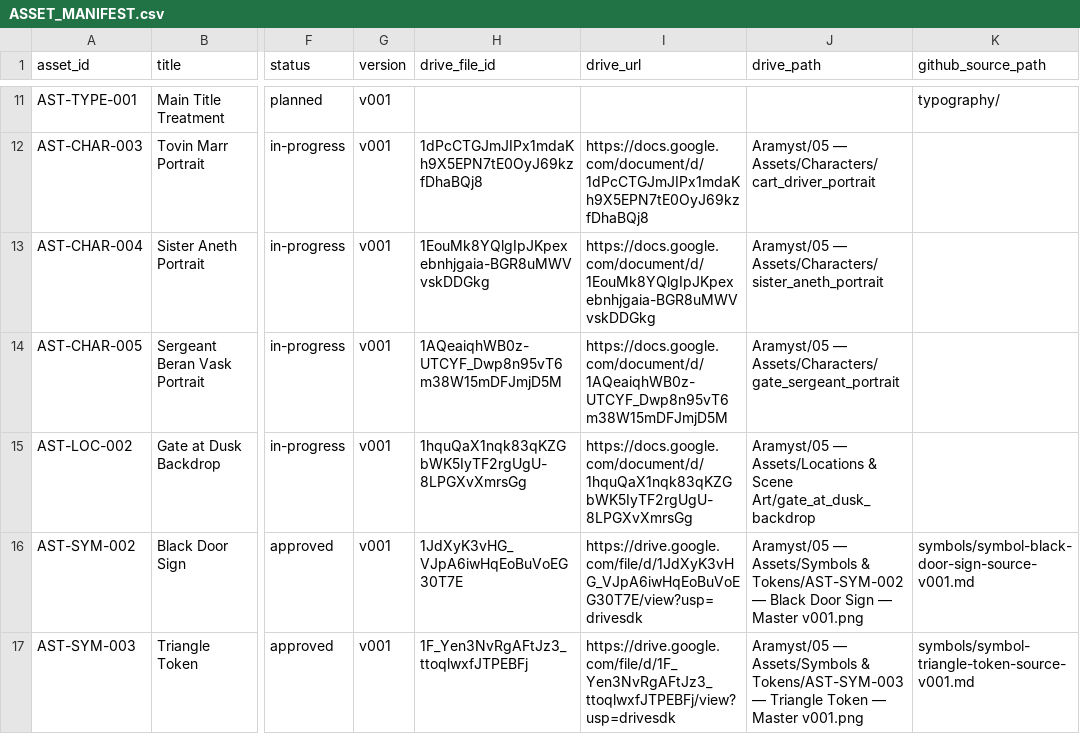
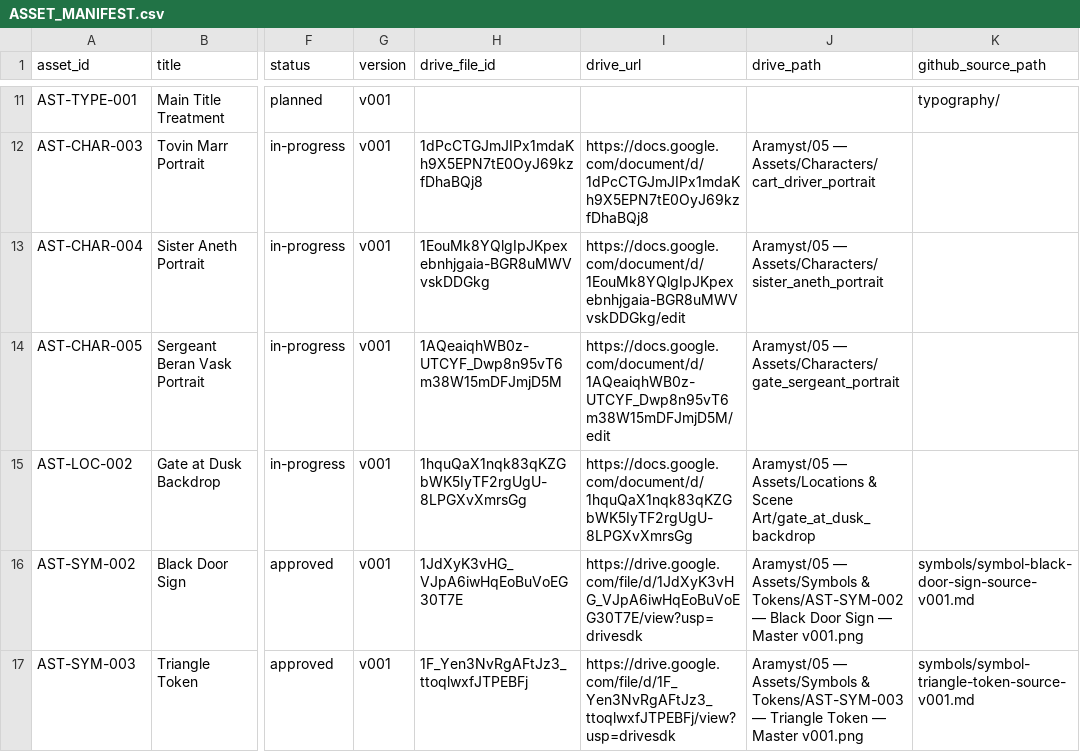
Before and after one commit to JamesJedi420/aramyst-book-assets, a CSV file: ASSET_MANIFEST.csv, drawn as a sheet; only a part is shown, gaps mark what is left out; the diff names each change by its address in the sheet, - before the commit and + after, or states it on an @@ line.

Commit message:
Repair Q-023 CSV source URLs

```diff
--- a/ASSET_MANIFEST.csv
+++ b/ASSET_MANIFEST.csv
-I13 (drive_url): https://docs.google.com/document/d/1EouMk8YQlgIpJKpexebnhjgaia-BGR8uMWVvskDDGkg
+I13 (drive_url): https://docs.google.com/document/d/1EouMk8YQlgIpJKpexebnhjgaia-BGR8uMWVvskDDGkg/edit
-I14 (drive_url): https://docs.google.com/document/d/1AQeaiqhWB0z-UTCYF_Dwp8n95vT6m38W15mDFJmjD5M
+I14 (drive_url): https://docs.google.com/document/d/1AQeaiqhWB0z-UTCYF_Dwp8n95vT6m38W15mDFJmjD5M/edit
```
